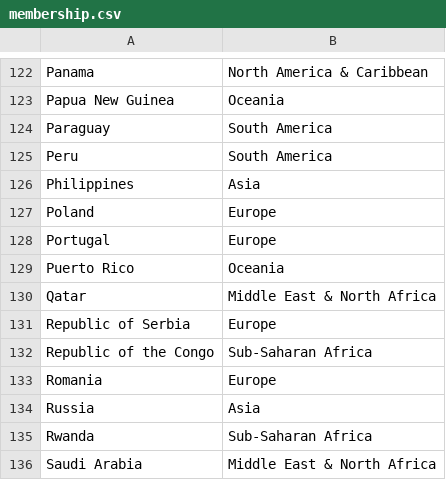
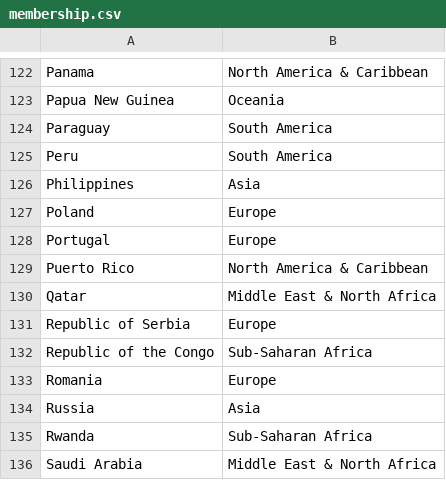
Before and after one commit to oii-nexus/world, a CSV file: data/map/membership.csv, drawn as a sheet; only a part is shown, gaps mark what is left out.

Commit message:
fix region for PR

```diff
--- a/data/map/membership.csv
+++ b/data/map/membership.csv
@@ -128,3 +128,3 @@ Poland	Europe
 Portugal	Europe
-Puerto Rico	Oceania
+Puerto Rico	North America & Caribbean
 Qatar	Middle East & North Africa
```
